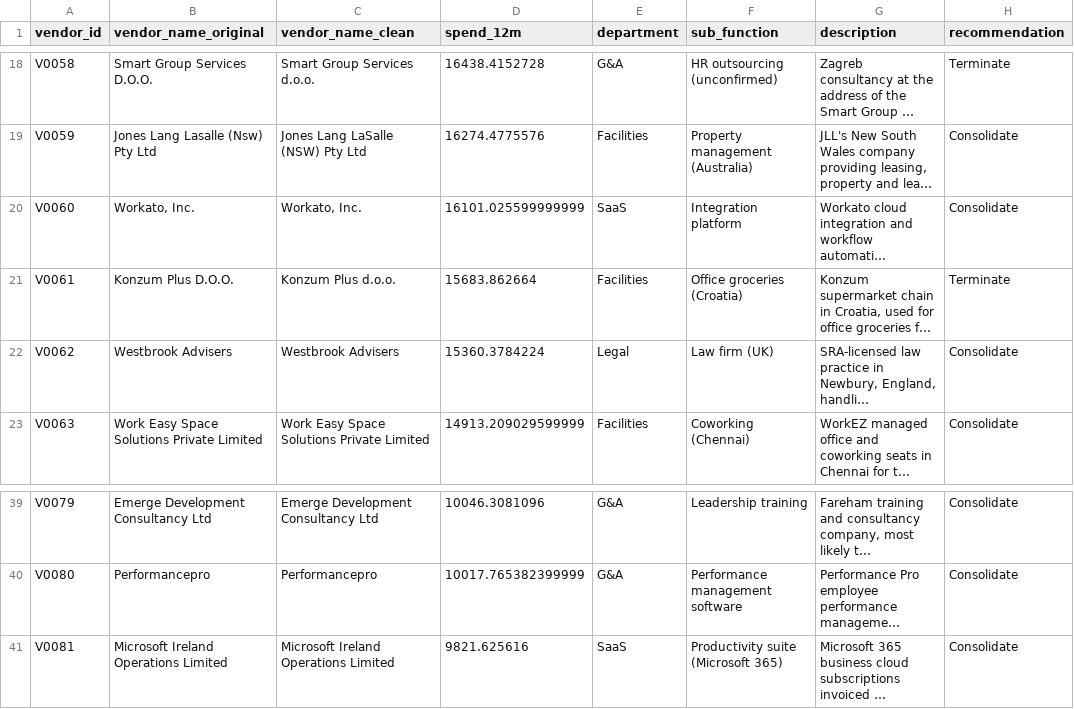
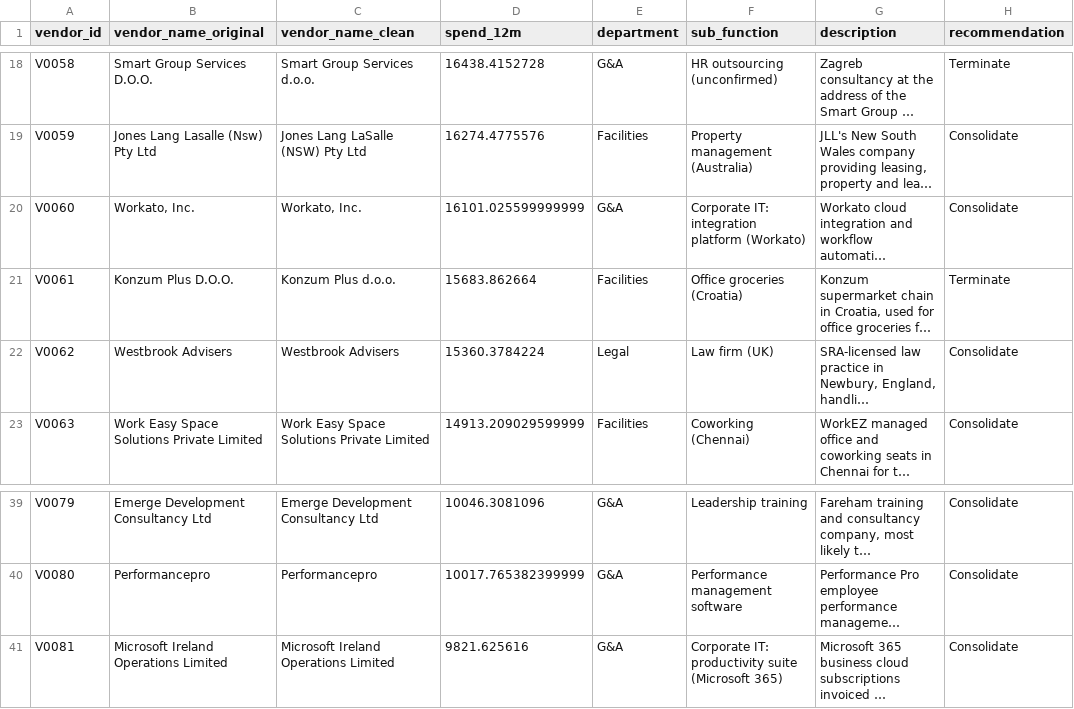
Before and after one commit to claxman/vendor-spend-analysis, a CSV file: outputs/batches/batch_02.csv, drawn as a sheet; only a part is shown, gaps mark what is left out; long unchanged cells end in …; the diff names each change by its address in the sheet, - before the commit and + after, or states it on an @@ line.

```diff
--- a/outputs/batches/batch_02.csv
+++ b/outputs/batches/batch_02.csv
-E20 (department): SaaS
+E20 (department): G&A
-F20 (sub_function): Integration platform
+F20 (sub_function): Corporate IT: integration platform (Workato)
-E41 (department): SaaS
+E41 (department): G&A
-F41 (sub_function): Productivity suite (Microsoft 365)
+F41 (sub_function): Corporate IT: productivity suite (Microsoft 365)
```
Also changed, not shown: outputs/batches/batch_01.csv, outputs/batches/batch_03.csv, 13 other files.
